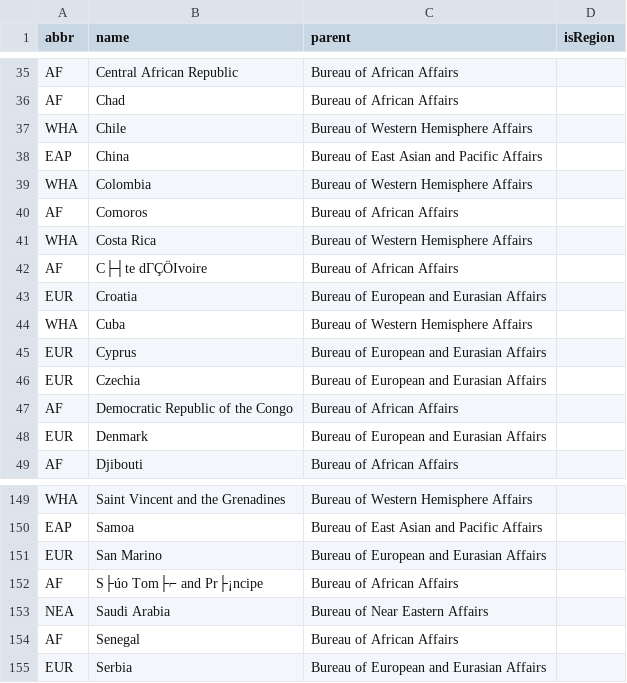
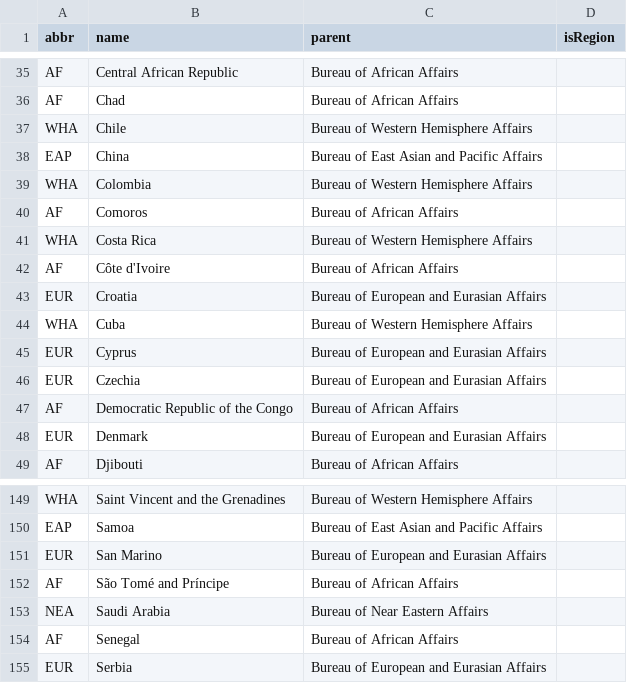
Before and after one commit to IIP-Design/content-commons-server, a CSV file: prisma/data/regions.csv, drawn as a sheet; only a part is shown, gaps mark what is left out.

Commit message:
Updated country names

```diff
--- a/prisma/data/regions.csv
+++ b/prisma/data/regions.csv
@@ -41,3 +41,3 @@ AF,"Comoros","Bureau of African Affairs",
 WHA,"Costa Rica","Bureau of Western Hemisphere Affairs",
-AF,"C├┤te dΓÇÖIvoire","Bureau of African Affairs",
+AF,"Côte d'Ivoire","Bureau of African Affairs",
 EUR,"Croatia","Bureau of European and Eurasian Affairs",
@@ -151,3 +151,3 @@ EAP,"Samoa","Bureau of East Asian and Pacific Affairs",
 EUR,"San Marino","Bureau of European and Eurasian Affairs",
-AF,"S├úo Tom├⌐ and Pr├¡ncipe","Bureau of African Affairs",
+AF,"São Tomé and Príncipe","Bureau of African Affairs",
 NEA,"Saudi Arabia","Bureau of Near Eastern Affairs",
```
